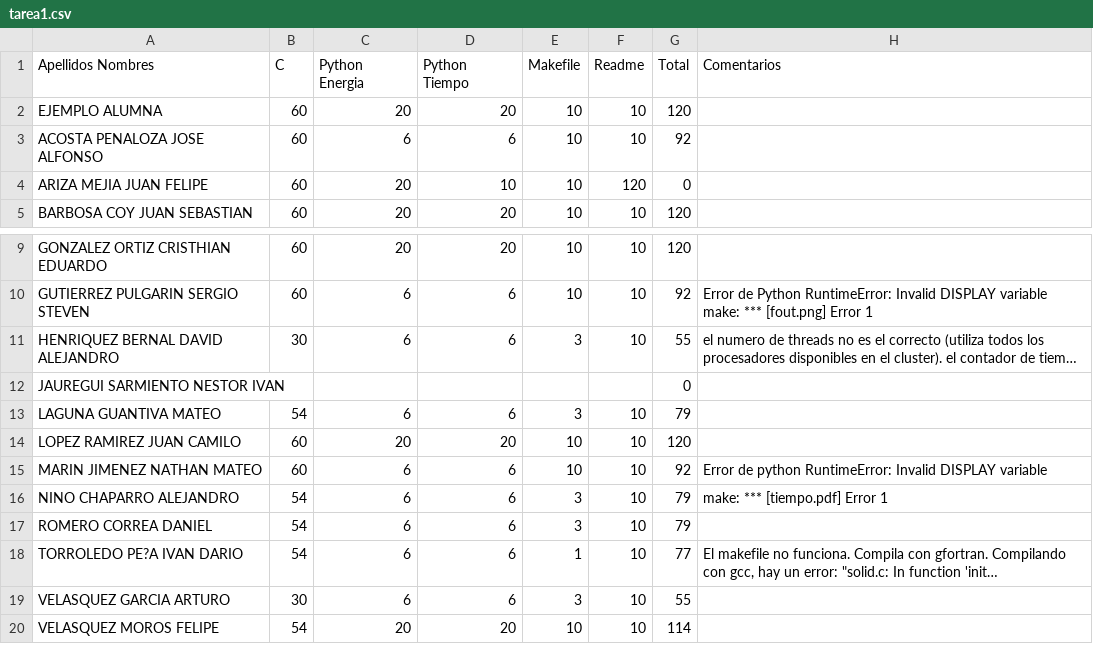
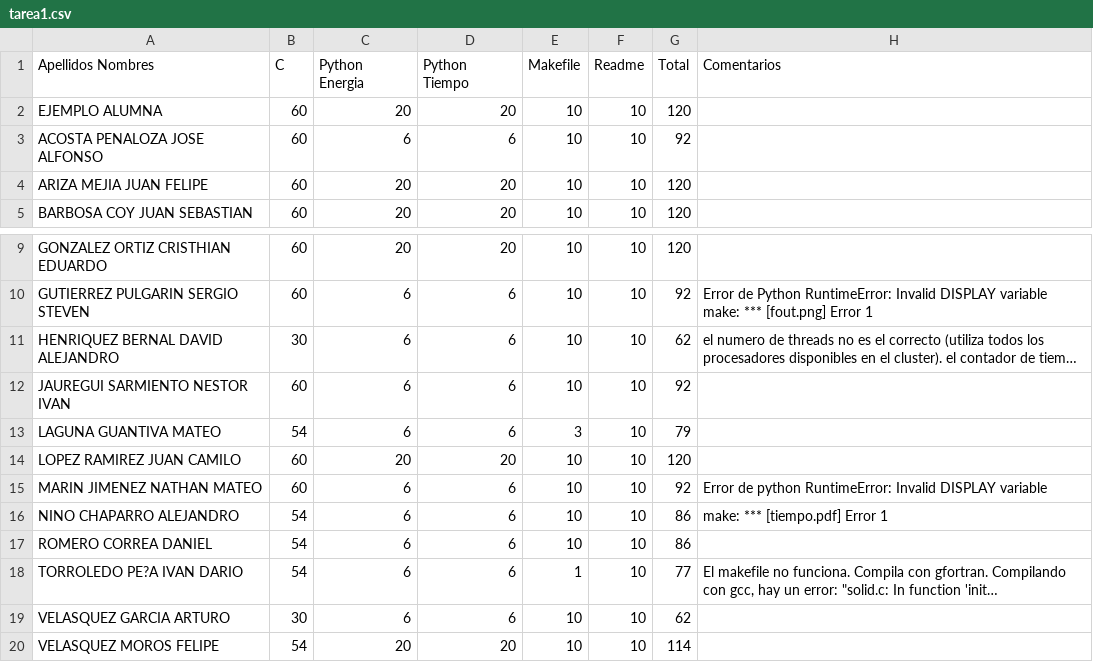
Before and after one commit to ComputoCienciasUniandes/MetodosComputacionalesAvanzados, a CSV file: grades/201710/tarea1.csv, drawn as a sheet; only a part is shown, gaps mark what is left out; long unchanged cells end in …; the diff names each change by its address in the sheet, - before the commit and + after, or states it on an @@ line.

Commit message:
tareas

```diff
--- a/grades/201710/tarea1.csv
+++ b/grades/201710/tarea1.csv
-D4 (Python Tiempo): 10
+D4 (Python Tiempo): 20
-F4 (Readme): 120
+F4 (Readme): 10
-G4 (Total): 0
+G4 (Total): 120
-E11 (Makefile): 3
+E11 (Makefile): 10
-G11 (Total): 55
+G11 (Total): 62
-B12 (C): (empty)
+B12 (C): 60
-C12 (Python Energia): (empty)
+C12 (Python Energia): 6
-D12 (Python Tiempo): (empty)
+D12 (Python Tiempo): 6
-E12 (Makefile): (empty)
+E12 (Makefile): 10
-F12 (Readme): (empty)
+F12 (Readme): 10
-G12 (Total): 0
+G12 (Total): 92
-E16:E17 (Makefile): 3
+E16:E17 (Makefile): 10
-G16:G17 (Total): 79
+G16:G17 (Total): 86
-E19 (Makefile): 3
+E19 (Makefile): 10
-G19 (Total): 55
+G19 (Total): 62
```
Also changed, not shown: grades/201710/definitivas.csv.
